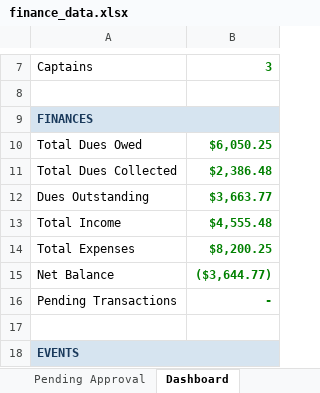
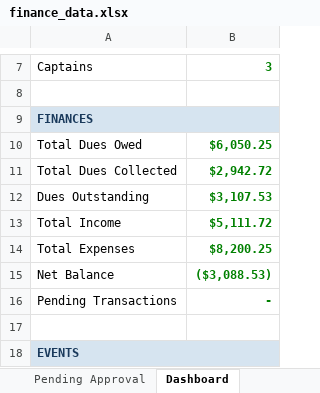
Before and after one commit to jakepmurray/port-finances-26, an Excel workbook: finance_data.xlsx, sheet Dashboard, drawn as a sheet; only a part is shown, gaps mark what is left out; values as stored, in another font and other column widths than the file's, no borders; charts and pictures not drawn; the diff names each change by its address in the sheet, - before the commit and + after, or states it on an @@ line.

```diff
--- a/finance_data.xlsx (sheet Dashboard)
+++ b/finance_data.xlsx (sheet Dashboard)
-B11: $2,386.48
+B11: $2,942.72
-B12: $3,663.77
+B12: $3,107.53
-B13: $4,555.48
+B13: $5,111.72
-B15: ($3,644.77)
+B15: ($3,088.53)
```
Also changed, not shown: sheet Transactions, sheet Player Balances, sheet Roster, 1 other file.
